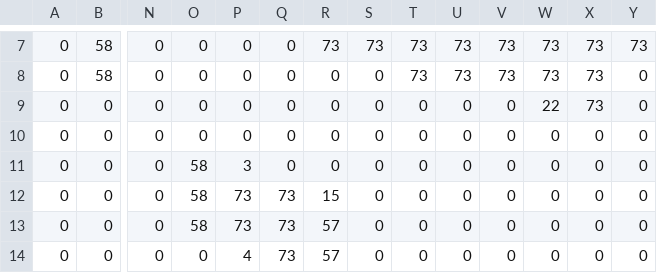
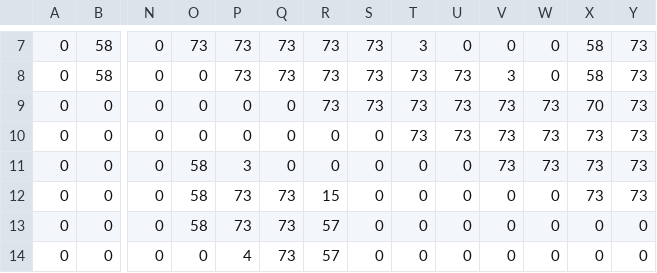
Before and after one commit to SteveBirtles/hexagons, a CSV file: map.csv, drawn as a sheet; only a part is shown, gaps mark what is left out; the diff covers the shown part only; the diff names each change by its address in the sheet, - before the commit and + after, or states it on an @@ line.

```diff
--- a/map.csv
+++ b/map.csv
-O7: 0
+O7: 73
-P7:P8: 0
+P7:P8: 73
-Q7:Q8: 0
+Q7:Q8: 73
-T7: 73
+T7: 3
-U7: 73
+U7: 0
-V7: 73
+V7: 0
-W7:W8: 73
+W7:W8: 0
-X7:X8: 73
+X7:X8: 58
-R8:R9: 0
+R8:R9: 73
-S8:S9: 0
+S8:S9: 73
-V8: 73
+V8: 3
-Y8:Y12: 0
+Y8:Y12: 73
-T9:T10: 0
+T9:T10: 73
-U9:U10: 0
+U9:U10: 73
-V9:V11: 0
+V9:V11: 73
-W9: 22
+W9: 73
-X9: 73
+X9: 70
-W10:W11: 0
+W10:W11: 73
-X10:X12: 0
+X10:X12: 73
```
Also changed, not shown: 58 edited cells elsewhere in this file, 1 other file.
